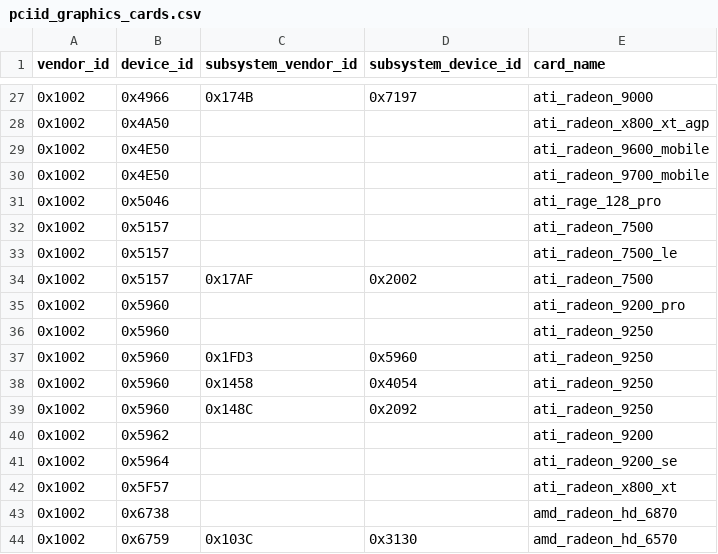
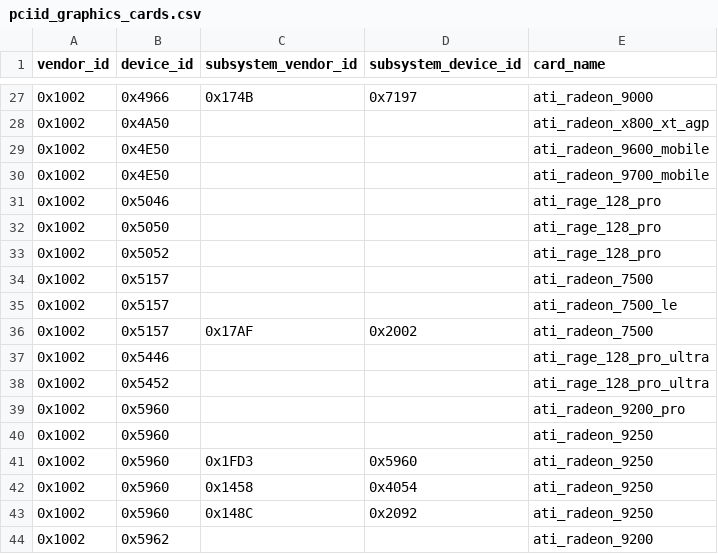
Before and after one commit to tdolphin-org/CPU-M, a CSV file: data/specs/pciid_graphics_cards.csv, drawn as a sheet; only a part is shown, gaps mark what is left out; the shorter side is filled out with more unchanged rows; the diff names each change by its address in the sheet, - before the commit and + after, or states it on an @@ line.

Commit message:
add ATI Rage 128 Pro Ultra graphics card support and update PCI ID list

```diff
--- a/data/specs/pciid_graphics_cards.csv
+++ b/data/specs/pciid_graphics_cards.csv
+row 32: 0x1002 | 0x5050 |  |  | ati_rage_128_pro
+row 33: 0x1002 | 0x5052 |  |  | ati_rage_128_pro
+row 37: 0x1002 | 0x5446 |  |  | ati_rage_128_pro_ultra
+row 38: 0x1002 | 0x5452 |  |  | ati_rage_128_pro_ultra
```
Also changed, not shown: 3 other files.
